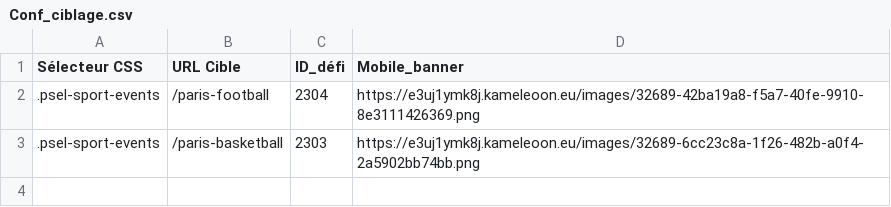
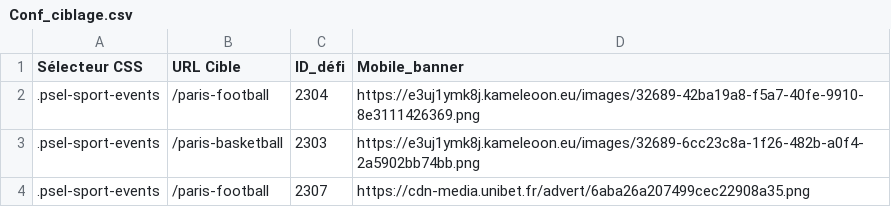
Before and after one commit to Unibet-ux/playerFilter, a CSV file: Conf_ciblage.csv, drawn as a sheet.

Commit message:
Update Conf_ciblage.csv

```diff
--- a/Conf_ciblage.csv
+++ b/Conf_ciblage.csv
@@ -3 +3,2 @@
 .psel-sport-events;/paris-basketball;2303;https://e3uj1ymk8j.kameleoon.eu/images/32689-6cc23c8a-1f26-482b-a0f4-2a5902bb74bb.png
+.psel-sport-events;/paris-football;2307;https://cdn-media.unibet.fr/advert/6aba26a207499cec22908a35.png
```
